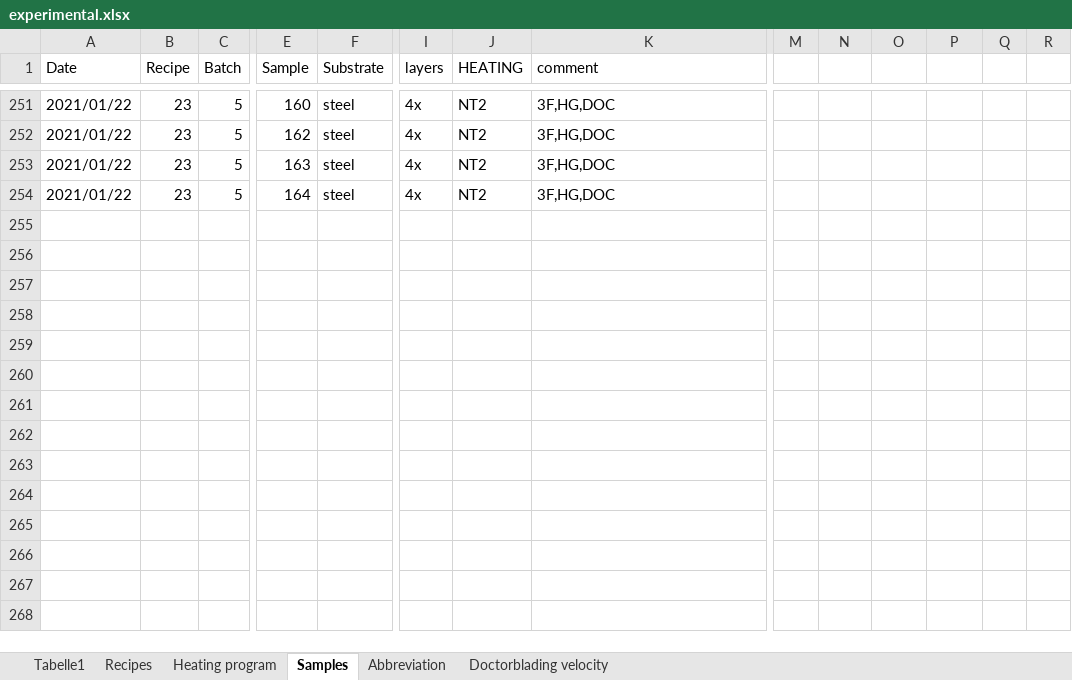
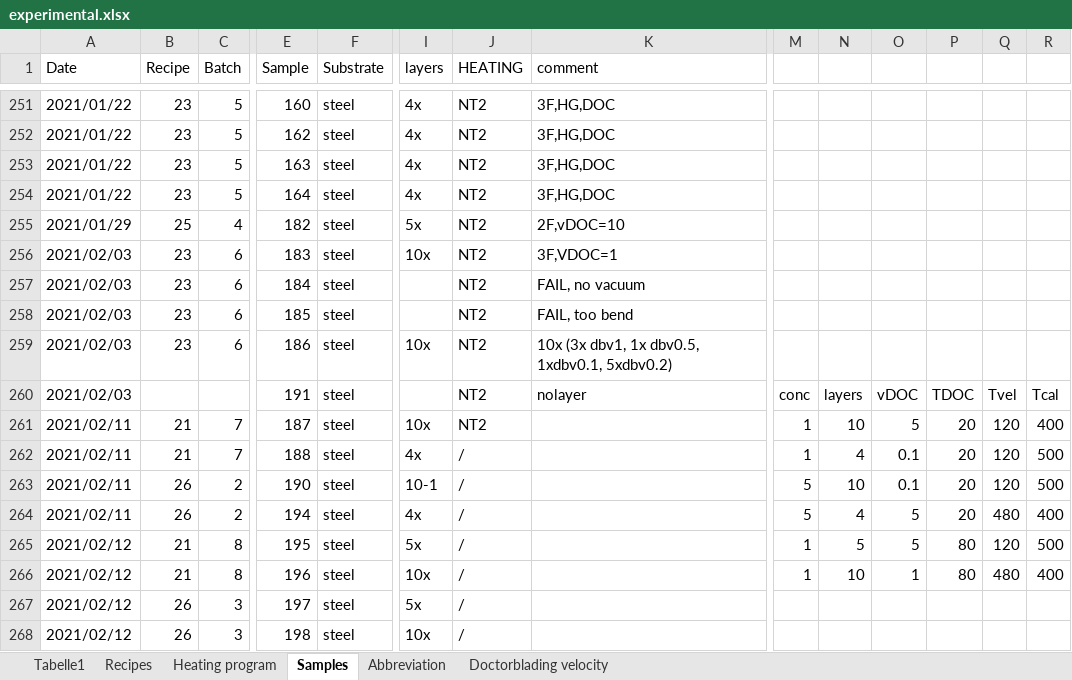
Before and after one commit to jowodo/Int, an Excel workbook: experimental.xlsx, sheet Samples, drawn as a sheet; only a part is shown, gaps mark what is left out; values as stored, in another font and other column widths than the file's, no borders; rows hold the shown columns only; the diff names each change by its address in the sheet, - before the commit and + after, or states it on an @@ line.

Commit message:
updated experimental

```diff
--- a/experimental.xlsx (sheet Samples)
+++ b/experimental.xlsx (sheet Samples)
+row 255: 2021/01/29 | 25 | 4 | 182 | steel | 5x | NT2 | 2F,vDOC=10
+row 256: 2021/02/03 | 23 | 6 | 183 | steel | 10x | NT2 | 3F,VDOC=1
+row 257: 2021/02/03 | 23 | 6 | 184 | steel |  | NT2 | FAIL, no vacuum
+row 258: 2021/02/03 | 23 | 6 | 185 | steel |  | NT2 | FAIL, too bend
+row 259: 2021/02/03 | 23 | 6 | 186 | steel | 10x | NT2 | 10x (3x dbv1, 1x dbv0.5, 1xdbv0.1, 5xdbv0.2)
+row 260: 2021/02/03 |  |  | 191 | steel |  | NT2 | nolayer | conc | layers | vDOC | TDOC | Tvel | Tcal
+row 261: 2021/02/11 | 21 | 7 | 187 | steel | 10x | NT2 |  | 1 | 10 | 5 | 20 | 120 | 400
+row 262: 2021/02/11 | 21 | 7 | 188 | steel | 4x | / |  | 1 | 4 | 0.1 | 20 | 120 | 500
+row 263: 2021/02/11 | 26 | 2 | 190 | steel | 10-1 | / |  | 5 | 10 | 0.1 | 20 | 120 | 500
+row 264: 2021/02/11 | 26 | 2 | 194 | steel | 4x | / |  | 5 | 4 | 5 | 20 | 480 | 400
+row 265: 2021/02/12 | 21 | 8 | 195 | steel | 5x | / |  | 1 | 5 | 5 | 80 | 120 | 500
+row 266: 2021/02/12 | 21 | 8 | 196 | steel | 10x | / |  | 1 | 10 | 1 | 80 | 480 | 400
+row 267: 2021/02/12 | 26 | 3 | 197 | steel | 5x | /
+row 268: 2021/02/12 | 26 | 3 | 198 | steel | 10x | /
```
Also changed, not shown: sheet Recipes, formulas that keep their value.
